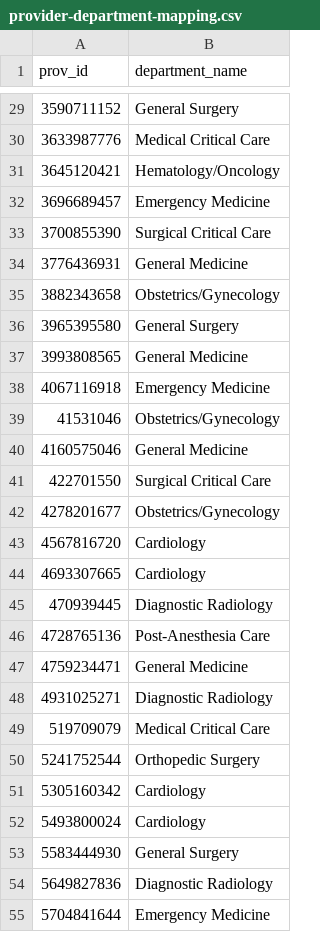
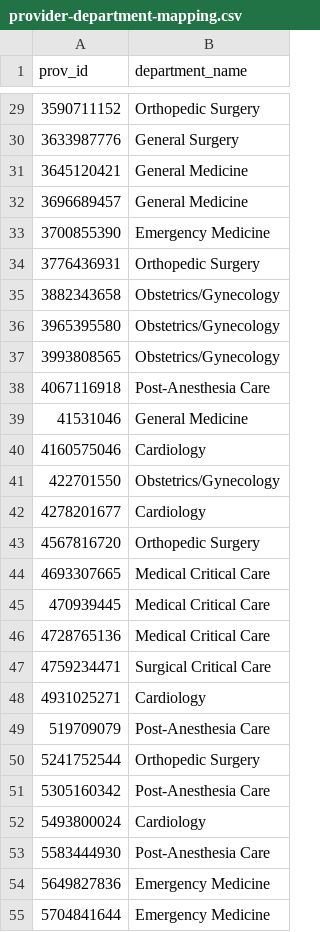
Before and after one commit to visdesignlab/Sanguine, a CSV file: backend/provider-department-mapping.csv, drawn as a sheet; only a part is shown, gaps mark what is left out; the diff covers the shown part only.

```diff
--- a/backend/provider-department-mapping.csv
+++ b/backend/provider-department-mapping.csv
@@ -29,27 +29,27 @@ prov_id,department_name
-3590711152,General Surgery
-3633987776,Medical Critical Care
-3645120421,Hematology/Oncology
-3696689457,Emergency Medicine
-3700855390,Surgical Critical Care
-3776436931,General Medicine
+3590711152,Orthopedic Surgery
+3633987776,General Surgery
+3645120421,General Medicine
+3696689457,General Medicine
+3700855390,Emergency Medicine
+3776436931,Orthopedic Surgery
 3882343658,Obstetrics/Gynecology
-3965395580,General Surgery
-3993808565,General Medicine
-4067116918,Emergency Medicine
-41531046,Obstetrics/Gynecology
-4160575046,General Medicine
-422701550,Surgical Critical Care
-4278201677,Obstetrics/Gynecology
-4567816720,Cardiology
-4693307665,Cardiology
-470939445,Diagnostic Radiology
-4728765136,Post-Anesthesia Care
-4759234471,General Medicine
-4931025271,Diagnostic Radiology
-519709079,Medical Critical Care
+3965395580,Obstetrics/Gynecology
+3993808565,Obstetrics/Gynecology
+4067116918,Post-Anesthesia Care
+41531046,General Medicine
+4160575046,Cardiology
+422701550,Obstetrics/Gynecology
+4278201677,Cardiology
+4567816720,Orthopedic Surgery
+4693307665,Medical Critical Care
+470939445,Medical Critical Care
+4728765136,Medical Critical Care
+4759234471,Surgical Critical Care
+4931025271,Cardiology
+519709079,Post-Anesthesia Care
 5241752544,Orthopedic Surgery
-5305160342,Cardiology
+5305160342,Post-Anesthesia Care
 5493800024,Cardiology
-5583444930,General Surgery
-5649827836,Diagnostic Radiology
+5583444930,Post-Anesthesia Care
+5649827836,Emergency Medicine
 5704841644,Emergency Medicine
```
Also changed, not shown: 70 edited cells elsewhere in this file, 8 other files.
